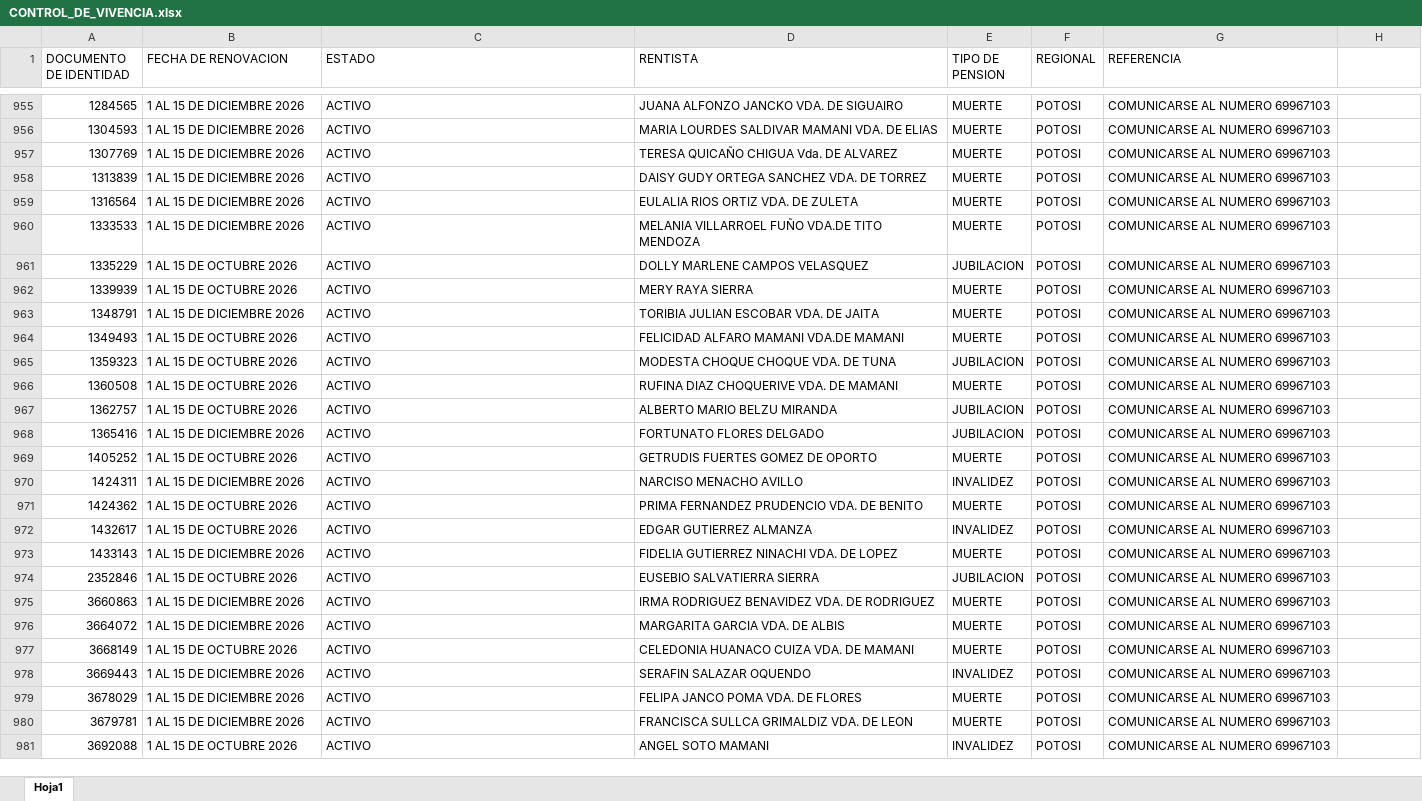
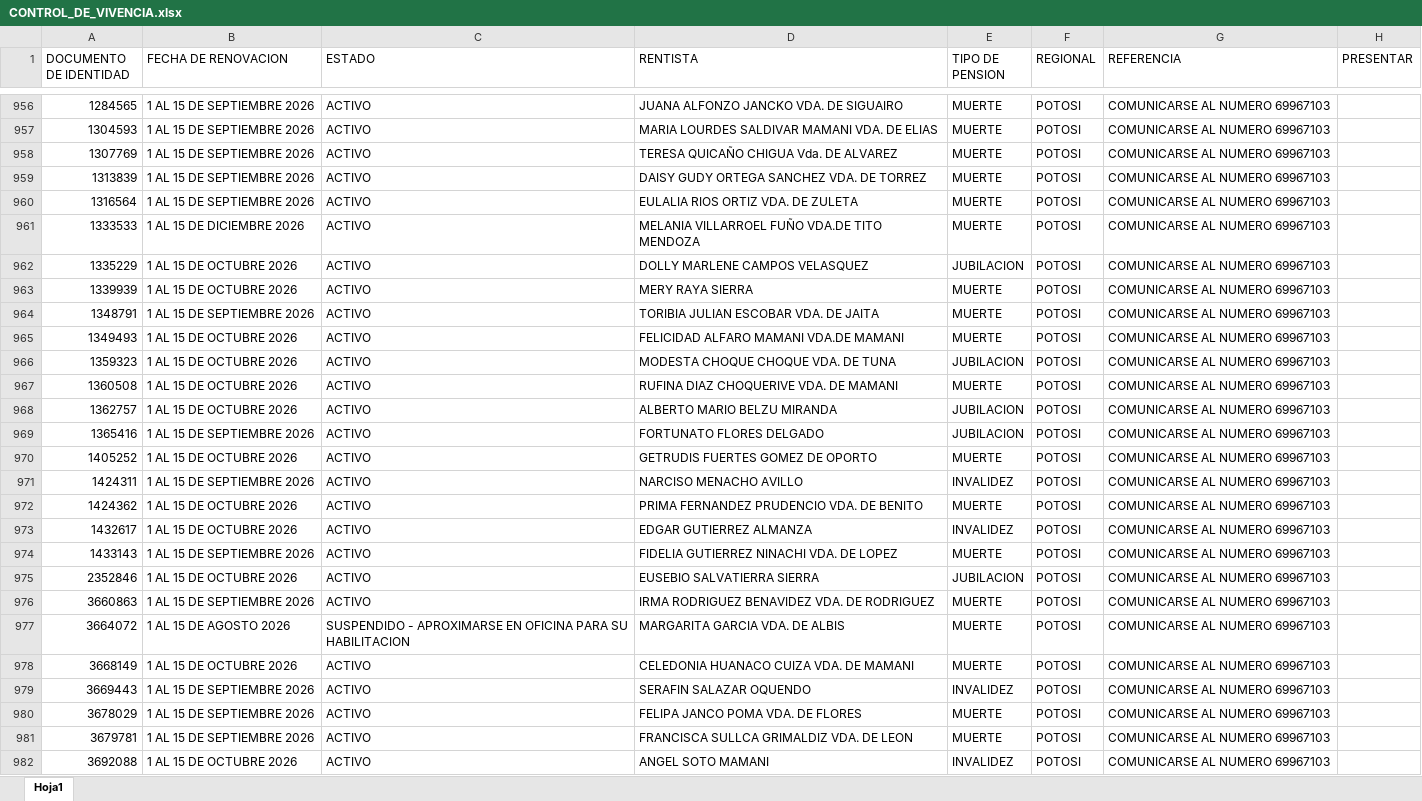
Before and after one commit to fv1263656-glitch/Control_Vivencia, an Excel workbook: data/CONTROL_DE_VIVENCIA.xlsx, sheet Hoja1, drawn as a sheet; only a part is shown, gaps mark what is left out; values as stored, in another font and other column widths than the file's, no cell formats; table styles not drawn; addresses are those after the commit; the diff covers the shown part only; the diff names each change by its address in the sheet, - before the commit and + after, or states it on an @@ line.

```diff
--- a/data/CONTROL_DE_VIVENCIA.xlsx (sheet Hoja1)
+++ b/data/CONTROL_DE_VIVENCIA.xlsx (sheet Hoja1)
-H1: (empty)
+H1: PRESENTAR
-B956:B960 (FECHA DE RENOVACION): 1 AL 15 DE DICIEMBRE 2026
+B956:B960 (FECHA DE RENOVACION): 1 AL 15 DE SEPTIEMBRE 2026
-B964 (FECHA DE RENOVACION): 1 AL 15 DE DICIEMBRE 2026
+B964 (FECHA DE RENOVACION): 1 AL 15 DE SEPTIEMBRE 2026
-B969 (FECHA DE RENOVACION): 1 AL 15 DE DICIEMBRE 2026
+B969 (FECHA DE RENOVACION): 1 AL 15 DE SEPTIEMBRE 2026
-B971 (FECHA DE RENOVACION): 1 AL 15 DE DICIEMBRE 2026
+B971 (FECHA DE RENOVACION): 1 AL 15 DE SEPTIEMBRE 2026
-B974 (FECHA DE RENOVACION): 1 AL 15 DE DICIEMBRE 2026
+B974 (FECHA DE RENOVACION): 1 AL 15 DE SEPTIEMBRE 2026
-B976 (FECHA DE RENOVACION): 1 AL 15 DE DICIEMBRE 2026
+B976 (FECHA DE RENOVACION): 1 AL 15 DE SEPTIEMBRE 2026
-B977 (FECHA DE RENOVACION): 1 AL 15 DE DICIEMBRE 2026
+B977 (FECHA DE RENOVACION): 1 AL 15 DE AGOSTO 2026
-C977 (ESTADO): ACTIVO
+C977 (ESTADO): SUSPENDIDO - APROXIMARSE EN OFICINA PARA SU HABILITACION
-B979:B981 (FECHA DE RENOVACION): 1 AL 15 DE DICIEMBRE 2026
+B979:B981 (FECHA DE RENOVACION): 1 AL 15 DE SEPTIEMBRE 2026
```
Also changed, not shown: 1 added row and 345 edited cells elsewhere in this sheet, cell formats.
